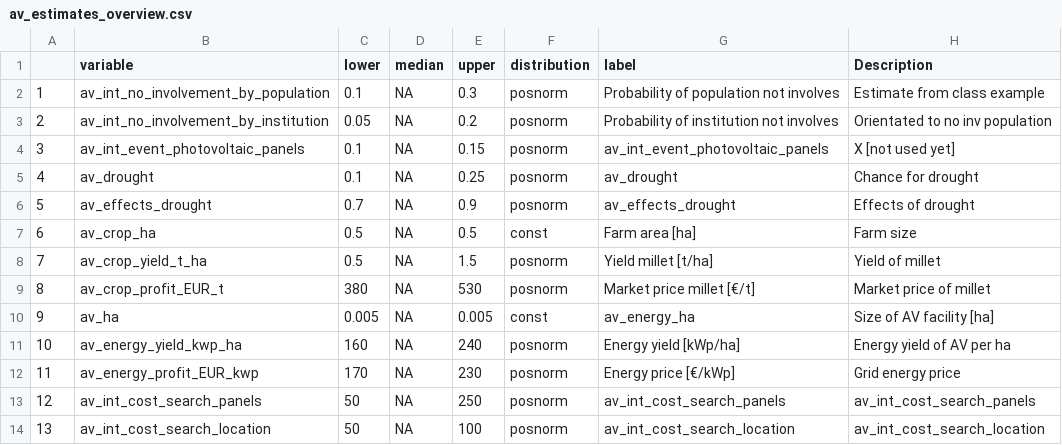
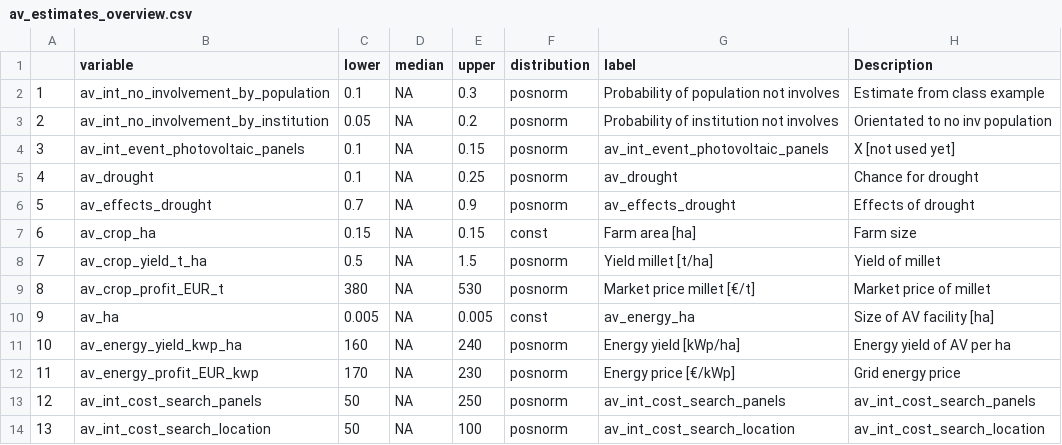
Before and after one commit to NiHe42/DecisionAnalysis_Agrivoltaics, a CSV file: data/av_estimates_overview.csv, drawn as a sheet; only a part is shown.

Commit message:
Update av_estimates_overview.csv

```diff
--- a/data/av_estimates_overview.csv
+++ b/data/av_estimates_overview.csv
@@ -6,3 +6,3 @@
 "5","av_effects_drought",0.7,NA,0.9,"posnorm","av_effects_drought","Effects of drought"
-"6","av_crop_ha",0.5,NA,0.5,"const","Farm area [ha]","Farm size"
+"6","av_crop_ha",0.15,NA,0.15,"const","Farm area [ha]","Farm size"
 "7","av_crop_yield_t_ha",0.5,NA,1.5,"posnorm","Yield millet  [t/ha]","Yield of millet"
```
